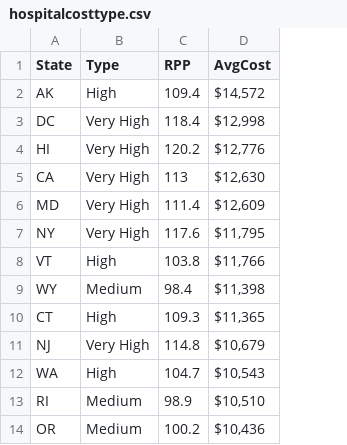
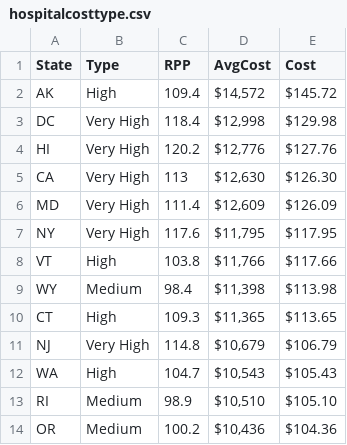
Before and after one commit to angus001/Data608, a CSV file: Project/hospitalcosttype.csv, drawn as a sheet; only a part is shown; the diff names each change by its address in the sheet, - before the commit and + after, or states it on an @@ line.

Commit message:
hospital data update
hospital data update

```diff
--- a/Project/hospitalcosttype.csv
+++ b/Project/hospitalcosttype.csv
+column E (Cost), rows 2-14: $145.72 | $129.98 | $127.76 | $126.30 | $126.09 | $117.95 | $117.66 | $113.98 | $113.65 | $106.79 | $105.43 | $105.10 | $104.36
```
